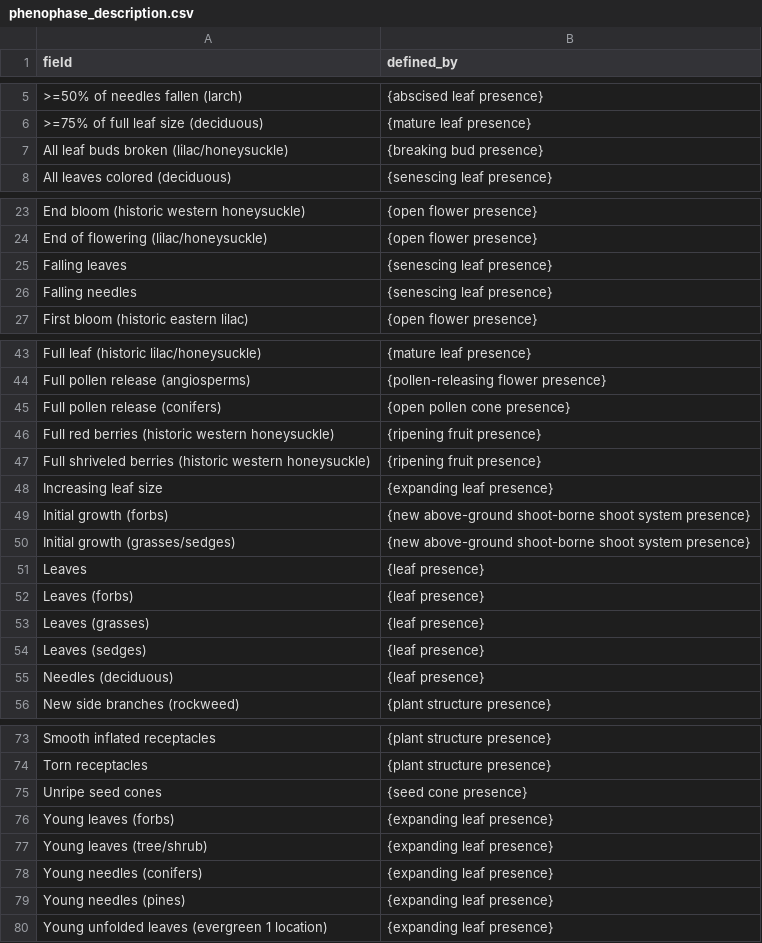
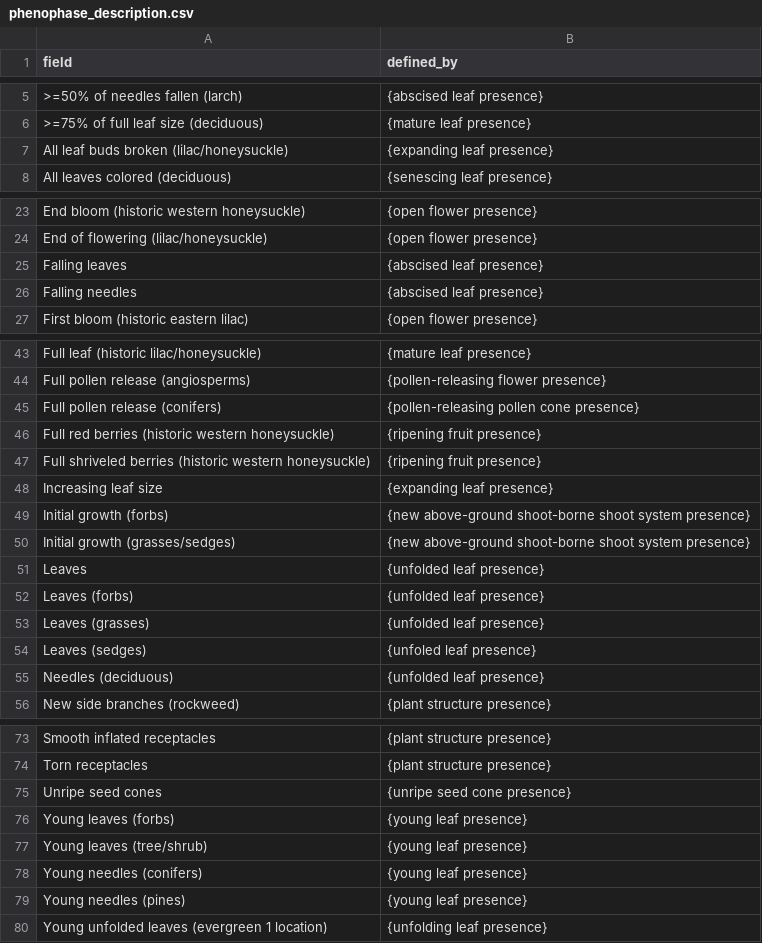
Before and after one commit to edenny/pheno_paper, a CSV file: bin/projects/npn/config/phenophase_description.csv, drawn as a sheet; only a part is shown, gaps mark what is left out; the diff covers the shown part only.

Commit message:
Update phenophase_description.csv
Add mappings to newly added classes. This is not the final mapping, but is sufficient for the paper.

```diff
--- a/bin/projects/npn/config/phenophase_description.csv
+++ b/bin/projects/npn/config/phenophase_description.csv
@@ -6,3 +6,3 @@ field,defined_by
 >=75% of full leaf size (deciduous),{mature leaf presence}
-All leaf buds broken (lilac/honeysuckle),{breaking bud presence}
+All leaf buds broken (lilac/honeysuckle),{expanding leaf presence}
 All leaves colored (deciduous),{senescing leaf presence}
@@ -24,4 +24,4 @@ End bloom (historic western honeysuckle),{open flower presence}
 End of flowering (lilac/honeysuckle),{open flower presence}
-Falling leaves,{senescing leaf presence}
-Falling needles,{senescing leaf presence}
+Falling leaves,{abscised leaf presence}
+Falling needles,{abscised leaf presence}
 First bloom (historic eastern lilac),{open flower presence}
@@ -44,3 +44,3 @@ Full leaf (historic lilac/honeysuckle),{mature leaf presence}
 Full pollen release (angiosperms),{pollen-releasing flower presence}
-Full pollen release (conifers),{open pollen cone presence}
+Full pollen release (conifers),{pollen-releasing pollen cone presence}
 Full red berries (historic western honeysuckle),{ripening fruit presence}
@@ -50,7 +50,7 @@ Initial growth (forbs),{new above-ground shoot-borne shoot system presence}
 Initial growth (grasses/sedges),{new above-ground shoot-borne shoot system presence}
-Leaves,{leaf presence}
-Leaves (forbs),{leaf presence}
-Leaves (grasses),{leaf presence}
-Leaves (sedges),{leaf presence}
-Needles (deciduous),{leaf presence}
+Leaves,{unfolded leaf presence}
+Leaves (forbs),{unfolded leaf presence}
+Leaves (grasses),{unfolded leaf presence}
+Leaves (sedges),{unfoled leaf presence}
+Needles (deciduous),{unfolded leaf presence}
 New side branches (rockweed),{plant structure presence}
@@ -74,7 +74,7 @@ Smooth inflated receptacles,{plant structure presence}
 Torn receptacles,{plant structure presence}
-Unripe seed cones,{seed cone presence}
-Young leaves (forbs),{expanding leaf presence}
-Young leaves (tree/shrub),{expanding leaf presence}
-Young needles (conifers),{expanding leaf presence}
-Young needles (pines),{expanding leaf presence}
-Young unfolded leaves (evergreen 1 location),{expanding leaf presence}
+Unripe seed cones,{unripe seed cone presence}
+Young leaves (forbs),{young leaf presence}
+Young leaves (tree/shrub),{young leaf presence}
+Young needles (conifers),{young leaf presence}
+Young needles (pines),{young leaf presence}
+Young unfolded leaves (evergreen 1 location),{unfolding leaf presence}
```
Also changed, not shown: 1 edited cell elsewhere in this file.
